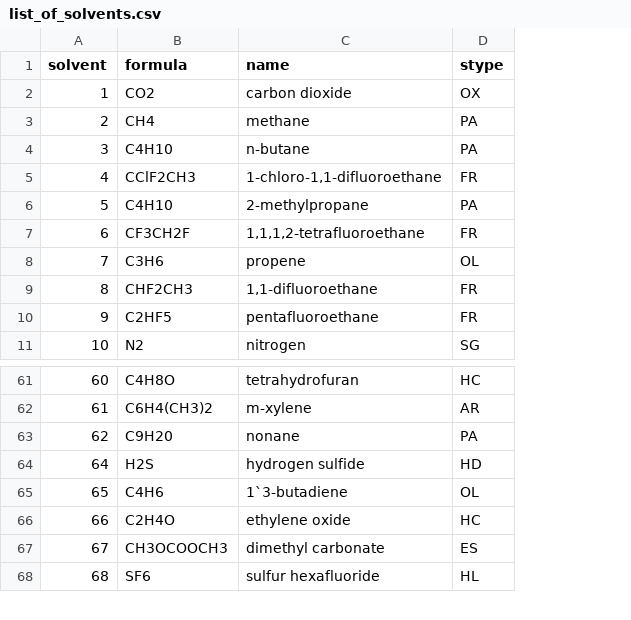
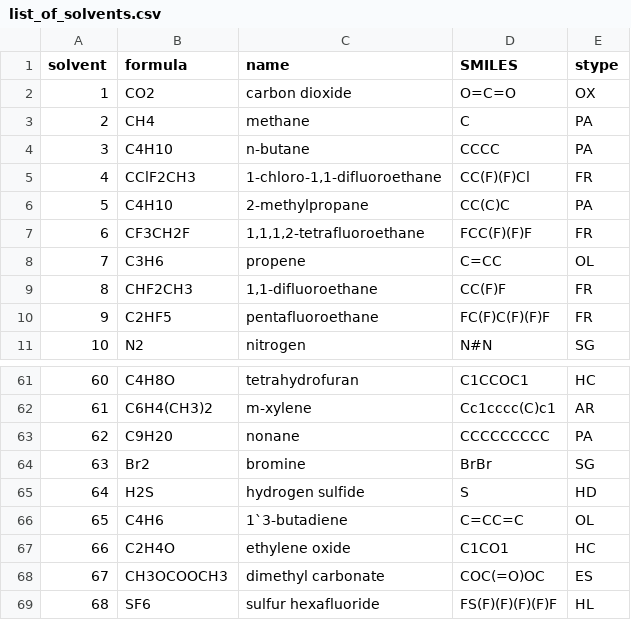
Before and after one commit to Shorku/rhnet, a CSV file: data/list_of_solvents.csv, drawn as a sheet; only a part is shown, gaps mark what is left out; the diff names each change by its address in the sheet, - before the commit and + after, or states it on an @@ line.

```diff
--- a/data/list_of_solvents.csv
+++ b/data/list_of_solvents.csv
+column D (SMILES), rows 2-11: O=C=O | C | CCCC | CC(F)(F)Cl | CC(C)C | FCC(F)(F)F | C=CC | CC(F)F | FC(F)C(F)(F)F | N#N; rows 61-63: C1CCOC1 | Cc1cccc(C)c1 | CCCCCCCCC; rows 65-69: S | C=CC=C | C1CO1 | COC(=O)OC | FS(F)(F)(F)(F)F
+row 64: 63 | Br2 | bromine | BrBr | SG
```
Also changed, not shown: data/list_of_polymers.csv, 2 other files.
